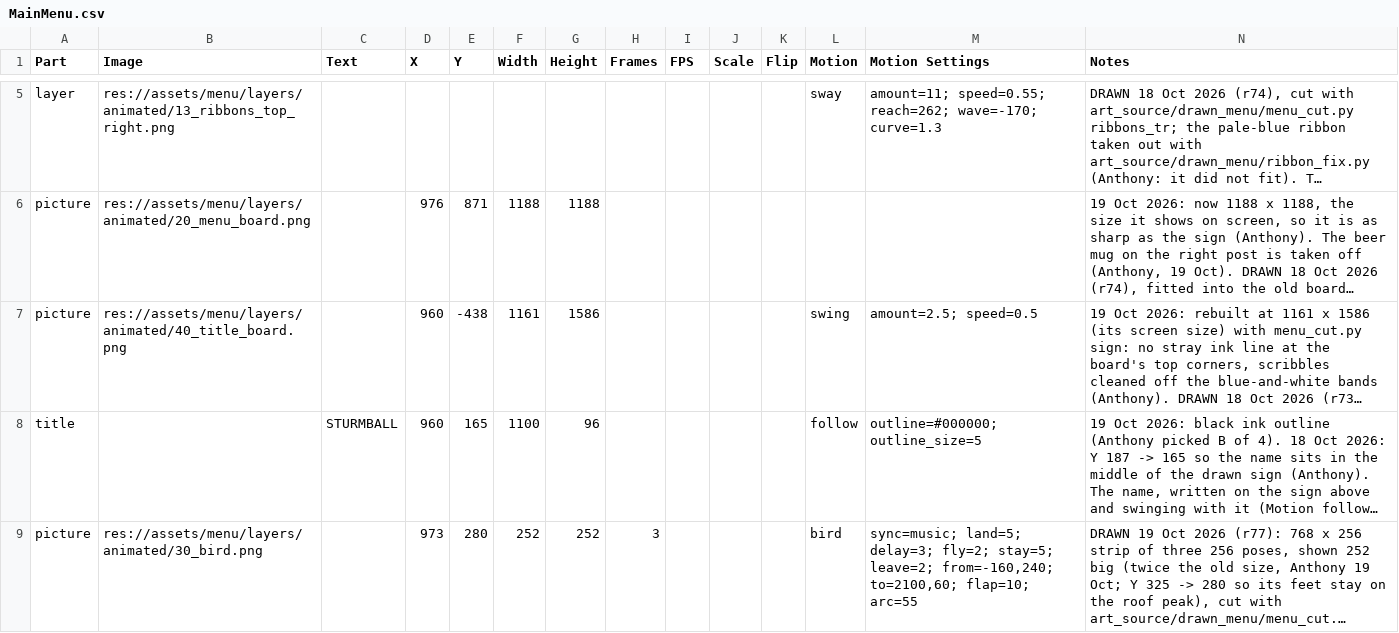
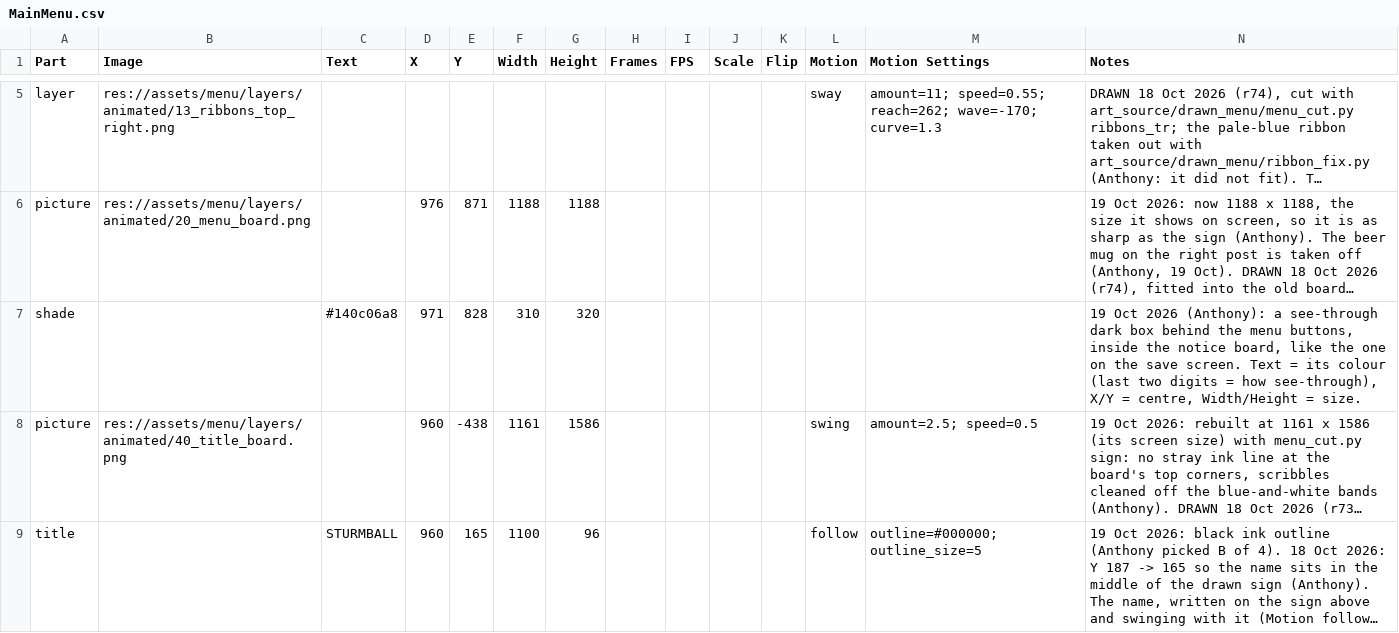
Before and after one commit to SchwartzAnthony/project_sb, a CSV file: data/MainMenu.csv, drawn as a sheet; only a part is shown, gaps mark what is left out; the shorter side is filled out with more unchanged rows; long unchanged cells end in …; the diff names each change by its address in the sheet, - before the commit and + after, or states it on an @@ line.

```diff
--- a/data/MainMenu.csv
+++ b/data/MainMenu.csv
+row 7: shade |  | #140c06a8 | 971 | 828 | 310 | 320 |  |  |  |  |  |  | 19 Oct 2026 (Anthony): a see-through dark box behind the menu buttons, inside the notice board, like the one on the save screen. Text = its colour (last two digits = how see-through), X/Y = centre, Width/Height = size.
```
Also changed, not shown: data/ScreenLook.csv, data/Tuning.csv, 3 other files.
